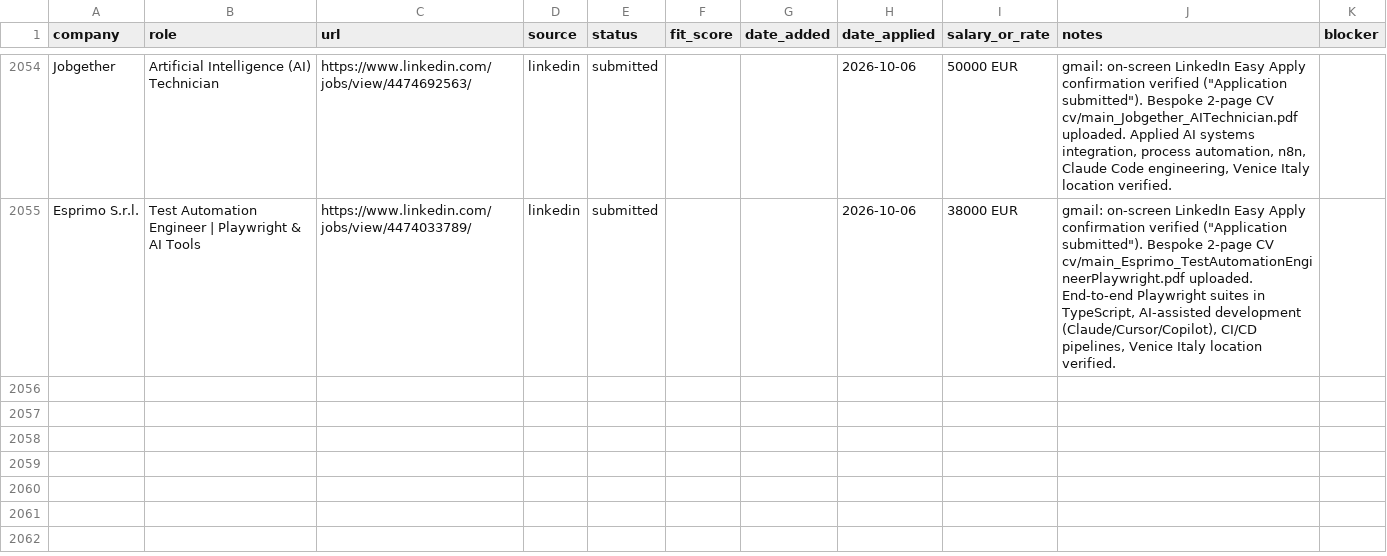
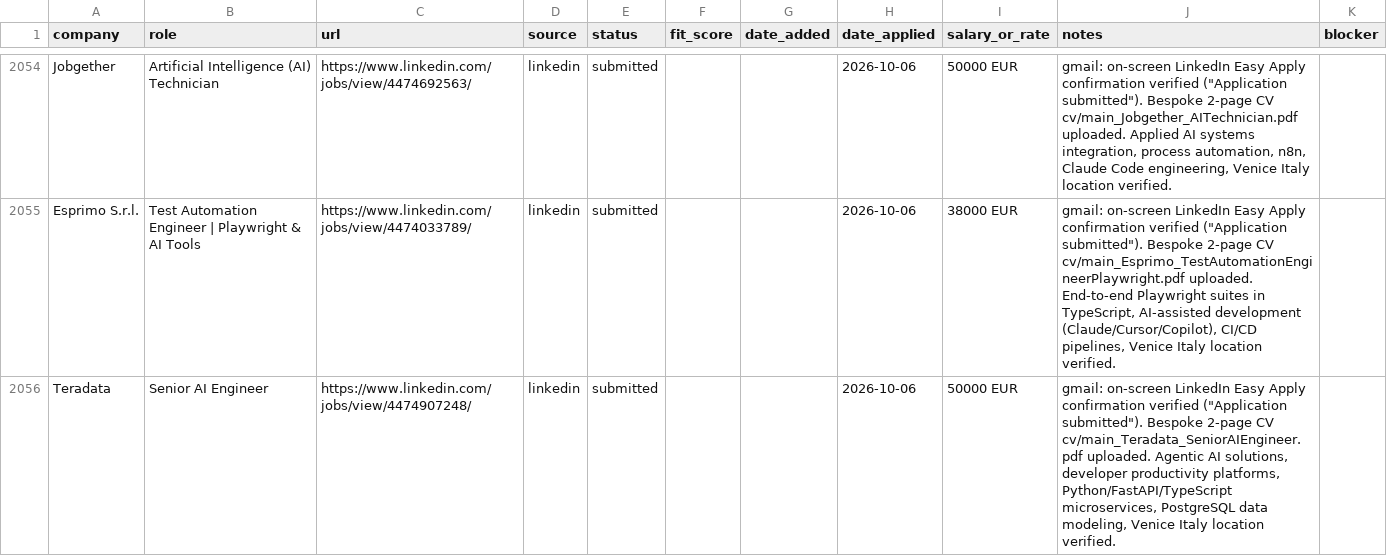
Before and after one commit to prab-gupta/job-hunt, a CSV file: applications.csv, drawn as a sheet; only a part is shown, gaps mark what is left out.

Commit message:
feat(application): submit Teradata Senior AI Engineer via LinkedIn Easy Apply with bespoke CV

```diff
--- a/applications.csv
+++ b/applications.csv
@@ -2169 +2169,2 @@ Jobgether,Artificial Intelligence (AI) Technician,https://www.linkedin.com/jobs/
 Esprimo S.r.l.,Test Automation Engineer | Playwright & AI Tools,https://www.linkedin.com/jobs/view/4474033789/,linkedin,submitted,,,2026-10-06,38000 EUR,"gmail: on-screen LinkedIn Easy Apply confirmation verified (""Application submitted""). Bespoke 2-page CV cv/main_Esprimo_TestAutomationEngineerPlaywright.pdf uploaded. End-to-end Playwright suites in TypeScript, AI-assisted development (Claude/Cursor/Copilot), CI/CD pipelines, Venice Italy location verified.",
+Teradata,Senior AI Engineer,https://www.linkedin.com/jobs/view/4474907248/,linkedin,submitted,,,2026-10-06,50000 EUR,"gmail: on-screen LinkedIn Easy Apply confirmation verified (""Application submitted""). Bespoke 2-page CV cv/main_Teradata_SeniorAIEngineer.pdf uploaded. Agentic AI solutions, developer productivity platforms, Python/FastAPI/TypeScript microservices, PostgreSQL data modeling, Venice Italy location verified.",
```
Also changed, not shown: data/csvs/applications.csv, loop/applications.csv, 2 other files.
